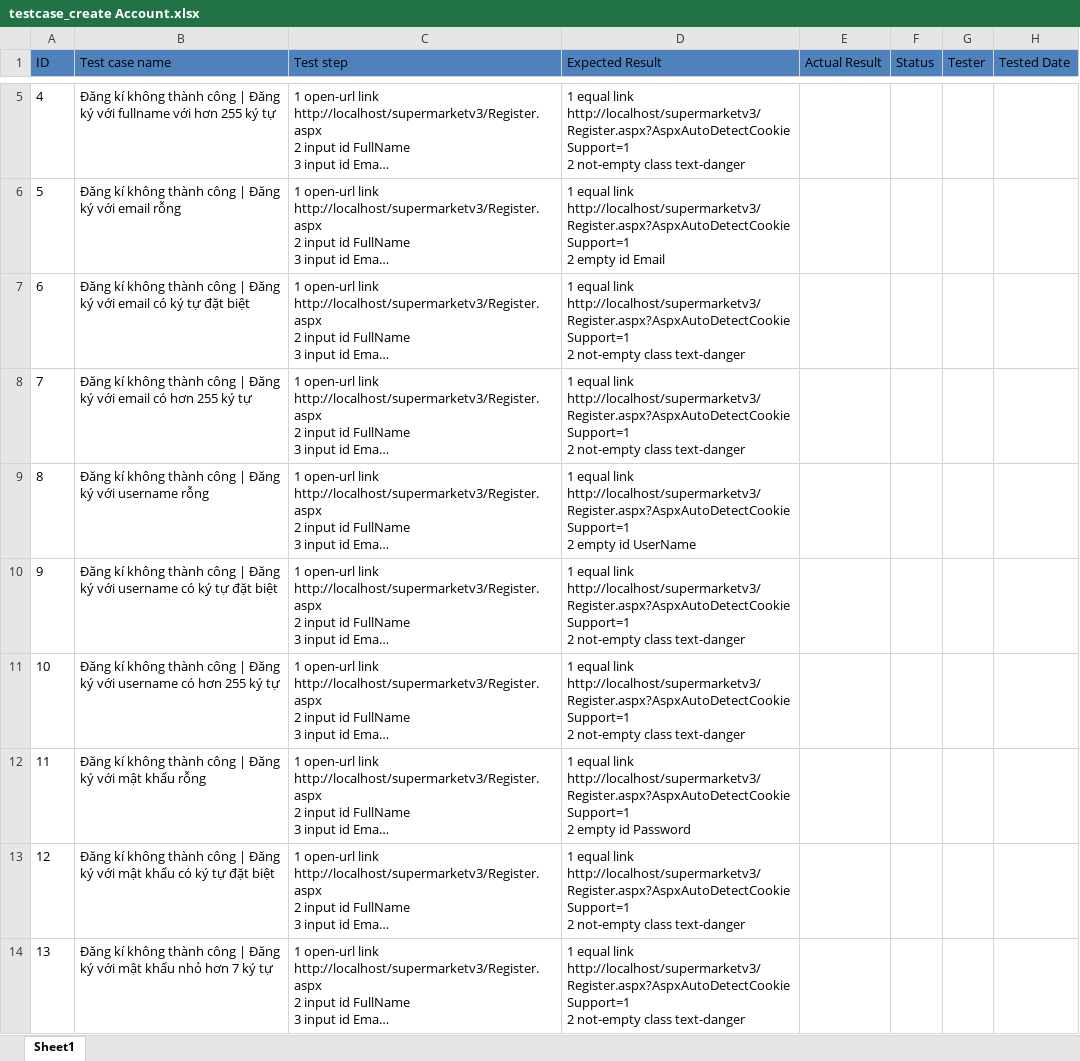
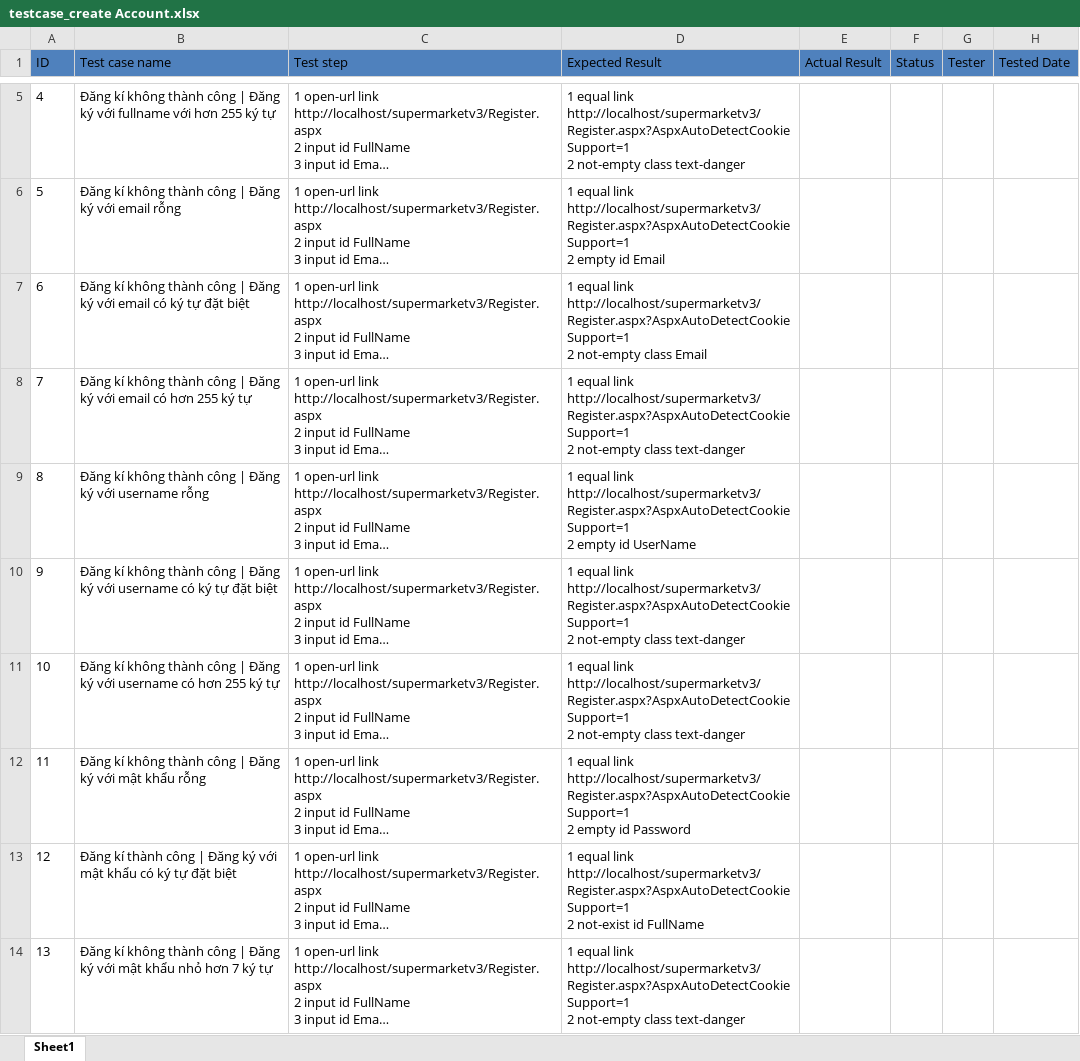
Before and after one commit to nguyenthinhit996/selenium, an Excel workbook: data/Testcase/testcase_create Account.xlsx, sheet Sheet1, drawn as a sheet; only a part is shown, gaps mark what is left out; long unchanged cells end in …; values as stored, in another font and other column widths than the file's, no borders; ↵ is a line break in a cell; the diff names each change by its address in the sheet, - before the commit and + after, or states it on an @@ line.

Commit message:
update testcase create account

```diff
--- a/data/Testcase/testcase_create Account.xlsx (sheet Sheet1)
+++ b/data/Testcase/testcase_create Account.xlsx (sheet Sheet1)
-D7 (Expected Result): …not-empty class text-danger
+D7 (Expected Result): …not-empty class Email
-B13 (Test case name): Đăng kí không thành công…
+B13 (Test case name): Đăng kí thành công…
-D13 (Expected Result): …http://localhost/supermarketv3/Register.aspx?AspxAutoDetectCookieSupport=1 ↵ 2 not-empty class text-danger
+D13 (Expected Result): …http://localhost/supermarketv3/Register.aspx?AspxAutoDetectCookieSupport=1 ↵ 2 not-exist id FullName
```
Also changed, not shown: data/DataInput/create Account.xlsx, data/ResultTest/Result_testcase_create Account.xlsx, 12 other files.
